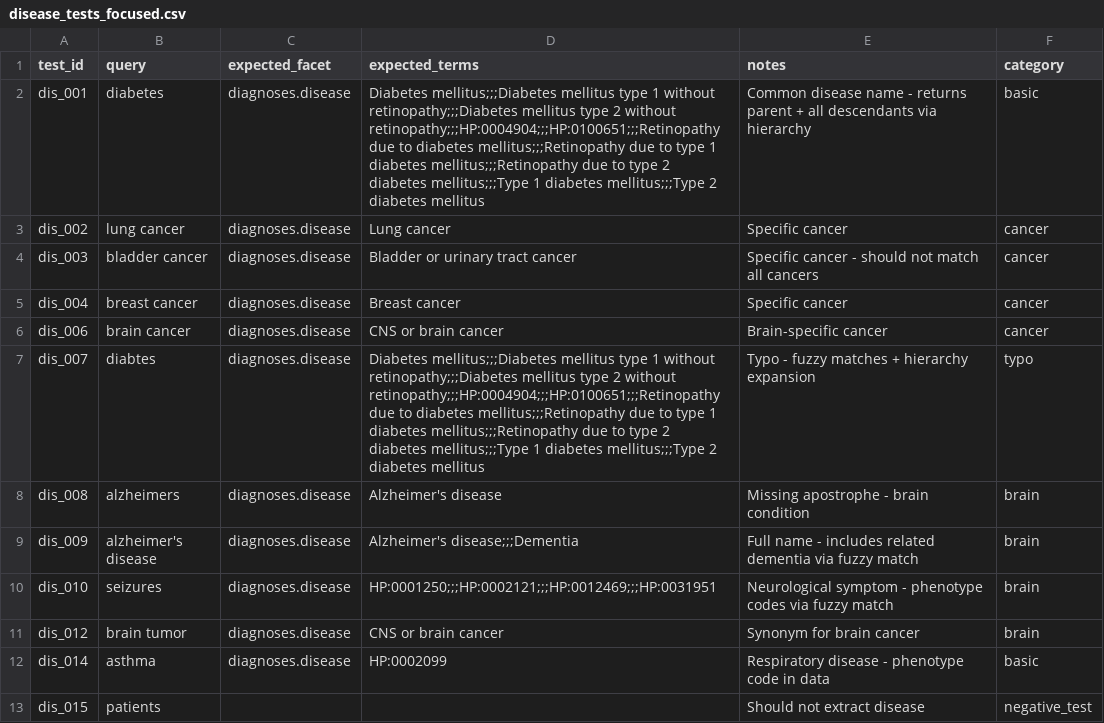
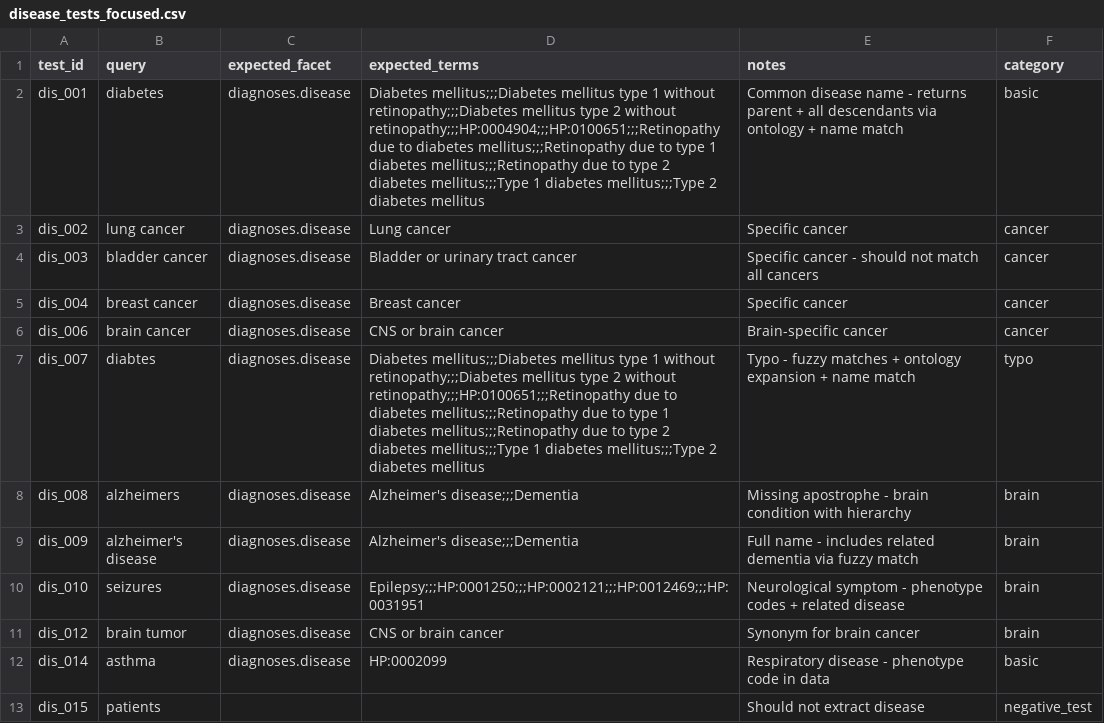
Before and after one commit to DataBiosphere/findable-ui, a CSV file: backend/api/evals/datasets/disease_tests_focused.csv, drawn as a sheet.

```diff
--- a/backend/api/evals/datasets/disease_tests_focused.csv
+++ b/backend/api/evals/datasets/disease_tests_focused.csv
@@ -1,3 +1,3 @@
 test_id,query,expected_facet,expected_terms,notes,category
-dis_001,diabetes,diagnoses.disease,Diabetes mellitus;;;Diabetes mellitus type 1 without retinopathy;;;Diabetes mellitus type 2 without retinopathy;;;HP:0004904;;;HP:0100651;;;Retinopathy due to diabetes mellitus;;;Retinopathy due to type 1 diabetes mellitus;;;Retinopathy due to type 2 diabetes mellitus;;;Type 1 diabetes mellitus;;;Type 2 diabetes mellitus,Common disease name - returns parent + all descendants via hierarchy,basic
+dis_001,diabetes,diagnoses.disease,Diabetes mellitus;;;Diabetes mellitus type 1 without retinopathy;;;Diabetes mellitus type 2 without retinopathy;;;HP:0004904;;;HP:0100651;;;Retinopathy due to diabetes mellitus;;;Retinopathy due to type 1 diabetes mellitus;;;Retinopathy due to type 2 diabetes mellitus;;;Type 1 diabetes mellitus;;;Type 2 diabetes mellitus,Common disease name - returns parent + all descendants via ontology + name match,basic
 dis_002,lung cancer,diagnoses.disease,Lung cancer,Specific cancer,cancer
@@ -6,6 +6,6 @@ dis_004,breast cancer,diagnoses.disease,Breast cancer,Specific cancer,cancer
 dis_006,brain cancer,diagnoses.disease,CNS or brain cancer,Brain-specific cancer,cancer
-dis_007,diabtes,diagnoses.disease,Diabetes mellitus;;;Diabetes mellitus type 1 without retinopathy;;;Diabetes mellitus type 2 without retinopathy;;;HP:0004904;;;HP:0100651;;;Retinopathy due to diabetes mellitus;;;Retinopathy due to type 1 diabetes mellitus;;;Retinopathy due to type 2 diabetes mellitus;;;Type 1 diabetes mellitus;;;Type 2 diabetes mellitus,Typo - fuzzy matches + hierarchy expansion,typo
-dis_008,alzheimers,diagnoses.disease,Alzheimer's disease,Missing apostrophe - brain condition,brain
+dis_007,diabtes,diagnoses.disease,Diabetes mellitus;;;Diabetes mellitus type 1 without retinopathy;;;Diabetes mellitus type 2 without retinopathy;;;HP:0100651;;;Retinopathy due to diabetes mellitus;;;Retinopathy due to type 1 diabetes mellitus;;;Retinopathy due to type 2 diabetes mellitus;;;Type 1 diabetes mellitus;;;Type 2 diabetes mellitus,Typo - fuzzy matches + ontology expansion + name match,typo
+dis_008,alzheimers,diagnoses.disease,Alzheimer's disease;;;Dementia,Missing apostrophe - brain condition with hierarchy,brain
 dis_009,alzheimer's disease,diagnoses.disease,Alzheimer's disease;;;Dementia,Full name - includes related dementia via fuzzy match,brain
-dis_010,seizures,diagnoses.disease,HP:0001250;;;HP:0002121;;;HP:0012469;;;HP:0031951,Neurological symptom - phenotype codes via fuzzy match,brain
+dis_010,seizures,diagnoses.disease,Epilepsy;;;HP:0001250;;;HP:0002121;;;HP:0012469;;;HP:0031951,Neurological symptom - phenotype codes + related disease,brain
 dis_012,brain tumor,diagnoses.disease,CNS or brain cancer,Synonym for brain cancer,brain
```
Also changed, not shown: 2 other files.
